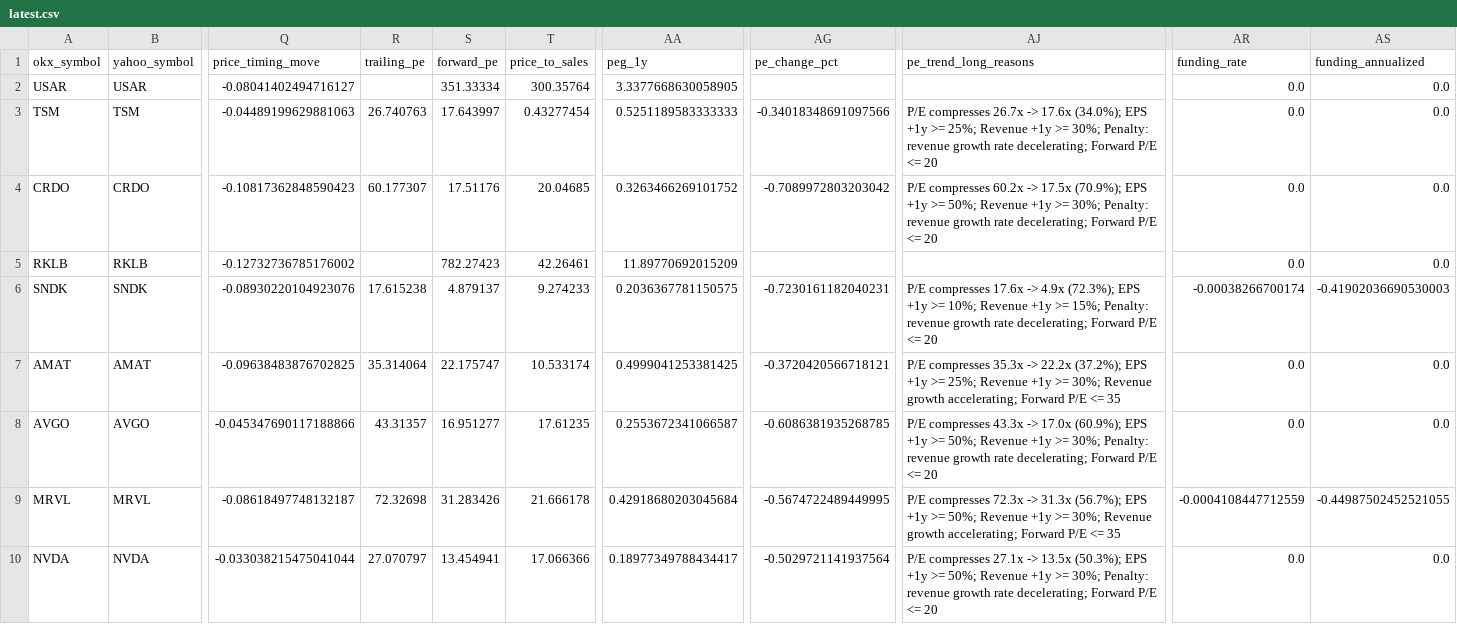
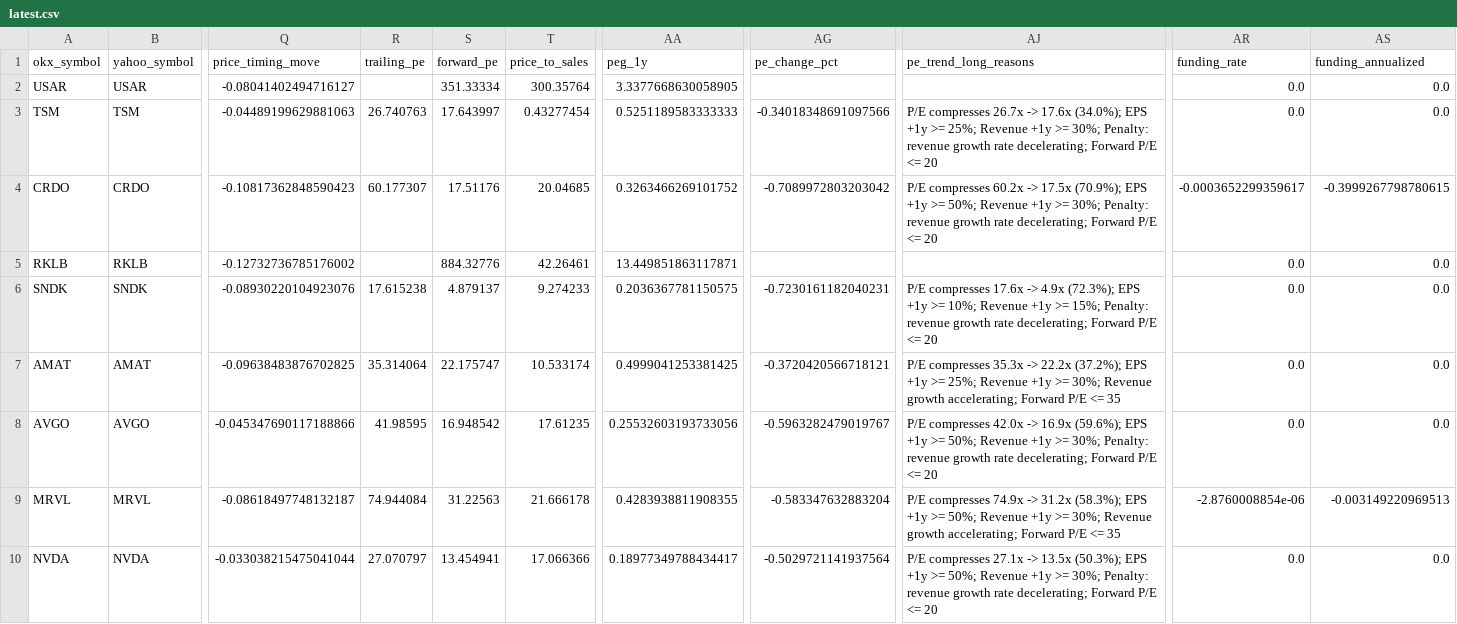
Before and after one commit to Patoinks/Test, a CSV file: data/latest.csv, drawn as a sheet; only a part is shown, gaps mark what is left out; the diff covers the shown part only; the diff names each change by its address in the sheet, - before the commit and + after, or states it on an @@ line.

```diff
--- a/data/latest.csv
+++ b/data/latest.csv
-AR4 (funding_rate): 0.0
+AR4 (funding_rate): -0.0003652299359617
-AS4 (funding_annualized): 0.0
+AS4 (funding_annualized): -0.3999267798780615
-S5 (forward_pe): 782.27423
+S5 (forward_pe): 884.32776
-AA5 (peg_1y): 11.89770692015209
+AA5 (peg_1y): 13.449851863117871
-AR6 (funding_rate): -0.00038266700174
+AR6 (funding_rate): 0.0
-AS6 (funding_annualized): -0.41902036690530003
+AS6 (funding_annualized): 0.0
-R8 (trailing_pe): 43.31357
+R8 (trailing_pe): 41.98595
-S8 (forward_pe): 16.951277
+S8 (forward_pe): 16.948542
-AA8 (peg_1y): 0.2553672341066587
+AA8 (peg_1y): 0.25532603193733056
-AG8 (pe_change_pct): -0.6086381935268785
+AG8 (pe_change_pct): -0.5963282479019767
-AJ8 (pe_trend_long_reasons): P/E compresses 43.3x -> 17.0x (60.9%); EPS +1y…
+AJ8 (pe_trend_long_reasons): P/E compresses 42.0x -> 16.9x (59.6%); EPS +1y…
-R9 (trailing_pe): 72.32698
+R9 (trailing_pe): 74.944084
-S9 (forward_pe): 31.283426
+S9 (forward_pe): 31.22563
-AA9 (peg_1y): 0.42918680203045684
+AA9 (peg_1y): 0.4283938811908355
-AG9 (pe_change_pct): -0.5674722489449995
+AG9 (pe_change_pct): -0.583347632883204
-AJ9 (pe_trend_long_reasons): P/E compresses 72.3x -> 31.3x (56.7%); EPS +1y…
+AJ9 (pe_trend_long_reasons): P/E compresses 74.9x -> 31.2x (58.3%); EPS +1y…
-AR9 (funding_rate): -0.0004108447712559
+AR9 (funding_rate): -2.8760008854e-06
-AS9 (funding_annualized): -0.44987502452521055
+AS9 (funding_annualized): -0.003149220969513
```
Also changed, not shown: 80 edited cells elsewhere in this file, data/hk_btc_history.csv, data/hk_btc_lags_latest.csv, 6 other files.
